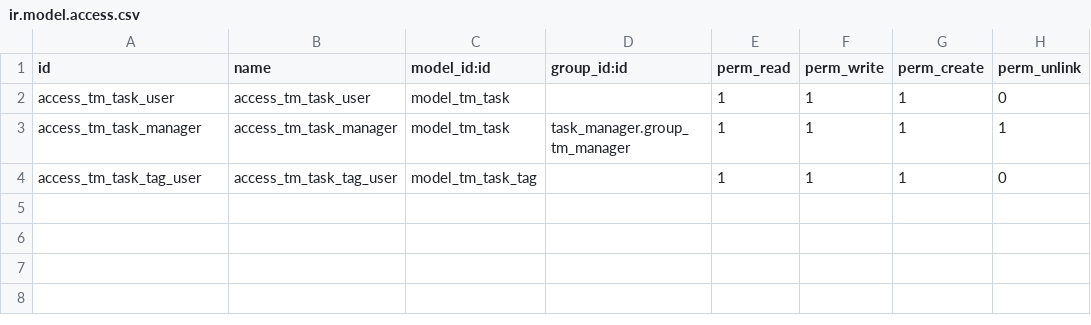
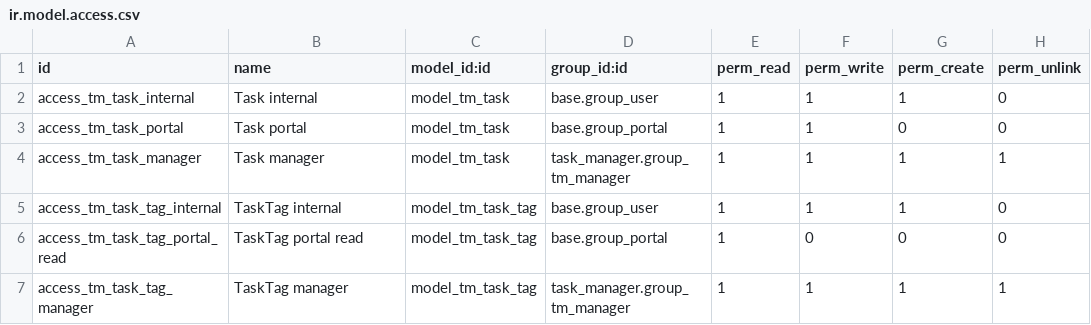
Before and after one commit to madux/EEDC_ERP, a CSV file: task_manager/security/ir.model.access.csv, drawn as a sheet.

Commit message:
portal login now working

```diff
--- a/task_manager/security/ir.model.access.csv
+++ b/task_manager/security/ir.model.access.csv
@@ -1,4 +1,7 @@
 id,name,model_id:id,group_id:id,perm_read,perm_write,perm_create,perm_unlink
-access_tm_task_user,access_tm_task_user,model_tm_task,,1,1,1,0
-access_tm_task_manager,access_tm_task_manager,model_tm_task,task_manager.group_tm_manager,1,1,1,1
-access_tm_task_tag_user,access_tm_task_tag_user,model_tm_task_tag,,1,1,1,0
+access_tm_task_internal,Task internal,model_tm_task,base.group_user,1,1,1,0
+access_tm_task_portal,Task portal,model_tm_task,base.group_portal,1,1,0,0
+access_tm_task_manager,Task manager,model_tm_task,task_manager.group_tm_manager,1,1,1,1
+access_tm_task_tag_internal,TaskTag internal,model_tm_task_tag,base.group_user,1,1,1,0
+access_tm_task_tag_portal_read,TaskTag portal read,model_tm_task_tag,base.group_portal,1,0,0,0
+access_tm_task_tag_manager,TaskTag manager,model_tm_task_tag,task_manager.group_tm_manager,1,1,1,1
```
Also changed, not shown: 7 other files.
